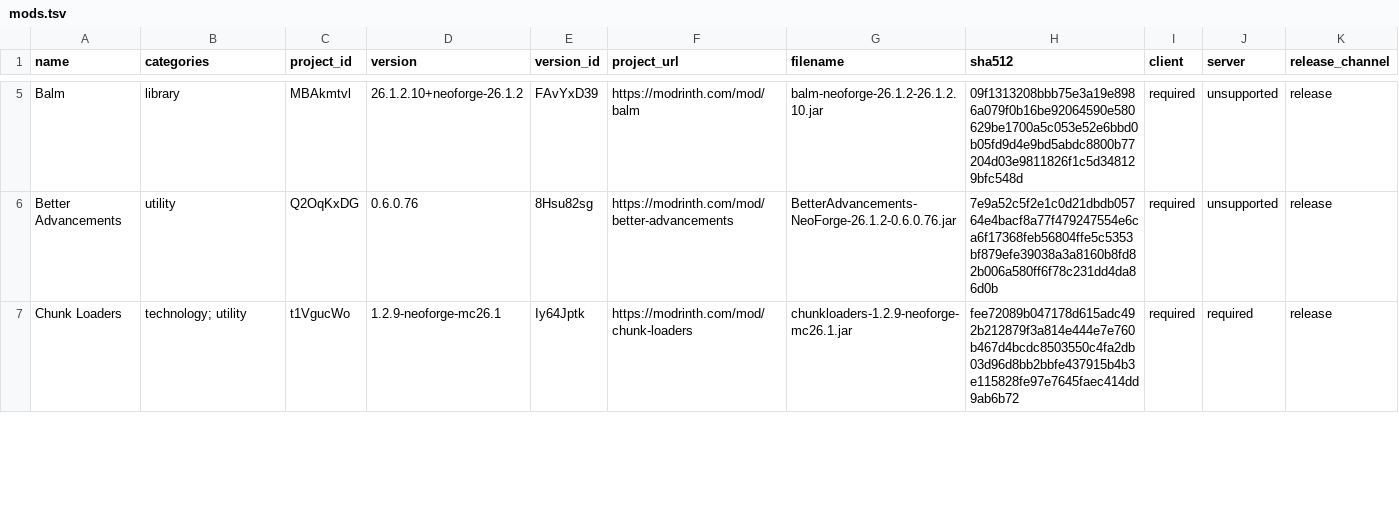
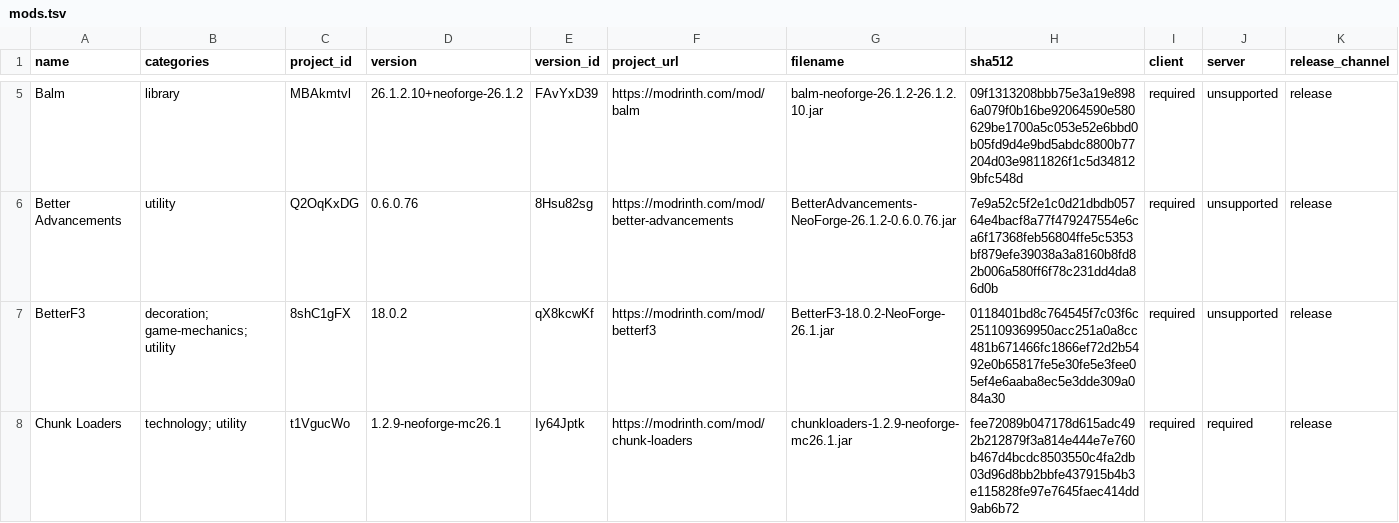
Before and after one commit to MartinFournier/signal-atelier, a TSV file: docs/reference/mods.tsv, drawn as a sheet; only a part is shown, gaps mark what is left out; rows hold the shown columns only; the diff covers the shown part only; the diff names each change by its address in the sheet, - before the commit and + after, or states it on an @@ line.

Commit message:
feat(client): add distant views and BetterF3

```diff
--- a/docs/reference/mods.tsv
+++ b/docs/reference/mods.tsv
+row 7: BetterF3 | decoration; game-mechanics; utility | 8shC1gFX | 18.0.2 | qX8kcwKf | https://modrinth.com/mod/betterf3 | BetterF3-18.0.2-NeoForge-26.1.jar | 0118401bd8c764545f7c03f6c251109369950acc251a0a8cc481b671466fc1866ef72d2b5492e0b65817fe5e30fe5e3fee05ef4e6aaba8ec5e3dde309a084a30 | required | unsupported | release
```
Also changed, not shown: 1 added row and 1 edited cell elsewhere in this file, 10 other files.
